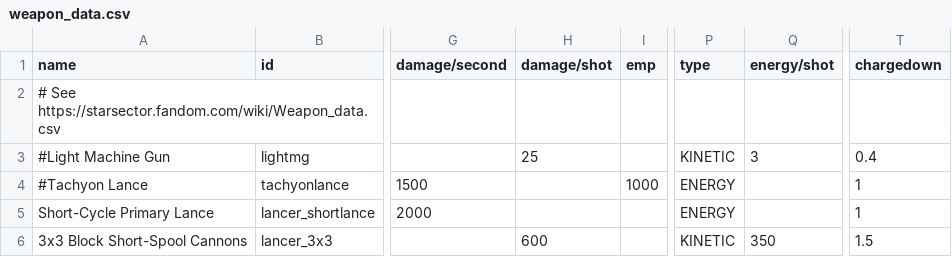
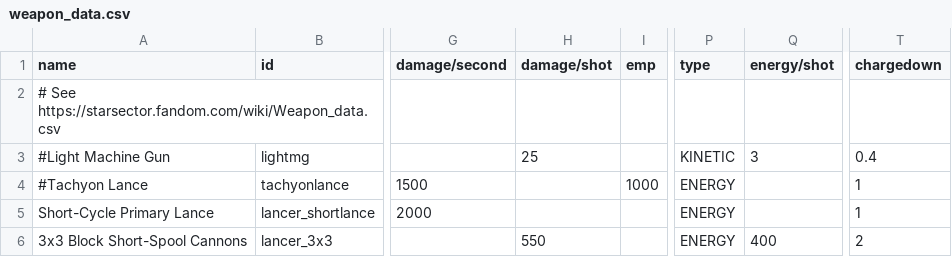
Before and after one commit to Cernerman-dot/Lancer_RPG-Battlegroup, a CSV file: data/weapons/weapon_data.csv, drawn as a sheet; only a part is shown, gaps mark what is left out; the diff names each change by its address in the sheet, - before the commit and + after, or states it on an @@ line.

```diff
--- a/data/weapons/weapon_data.csv
+++ b/data/weapons/weapon_data.csv
-H6 (damage/shot): 600
+H6 (damage/shot): 550
-P6 (type): KINETIC
+P6 (type): ENERGY
-Q6 (energy/shot): 350
+Q6 (energy/shot): 400
-T6 (chargedown): 1.5
+T6 (chargedown): 2
```
Also changed, not shown: data/hulls/ship_data.csv, 3 other files.
